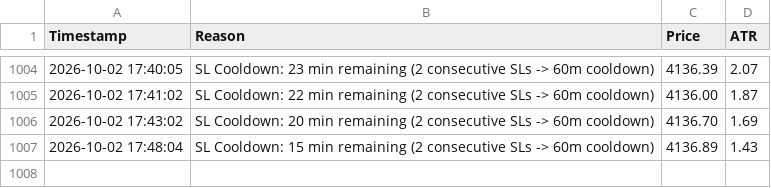
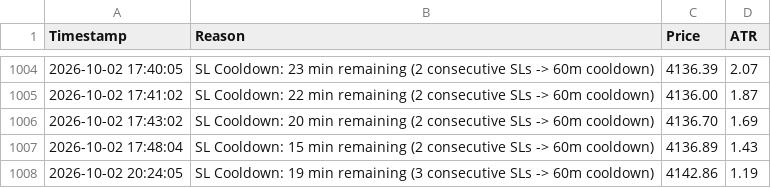
Before and after one commit to shashidaren/gold-trading-bot, a CSV file: skipped_trades.csv, drawn as a sheet; only a part is shown, gaps mark what is left out; the diff names each change by its address in the sheet, - before the commit and + after, or states it on an @@ line.

```diff
--- a/skipped_trades.csv
+++ b/skipped_trades.csv
+row 1008: 2026-10-02 20:24:05 | SL Cooldown: 19 min remaining (3 consecutive SLs -> 60m cooldown) | 4142.86 | 1.19
```
Also changed, not shown: trades.csv, 2 other files.
